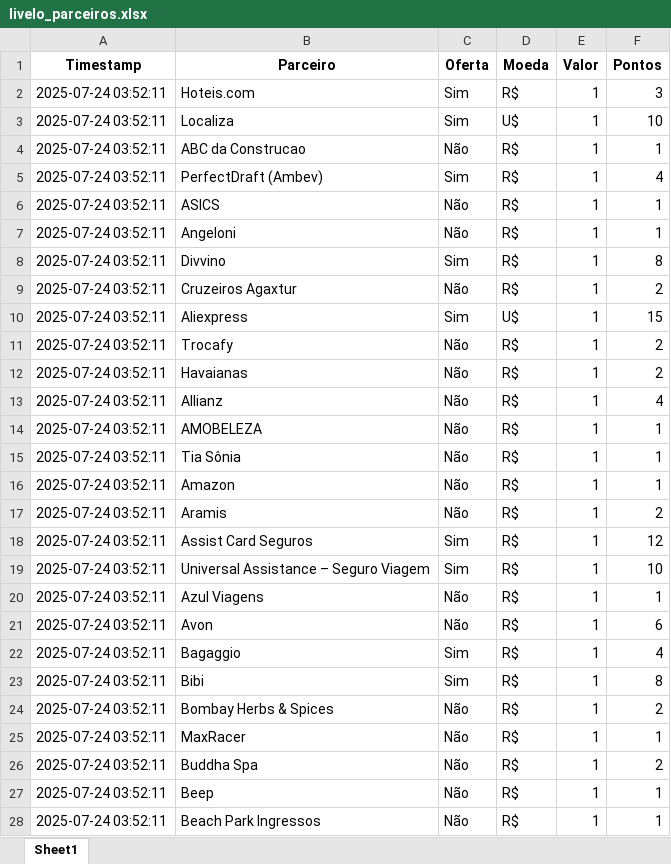
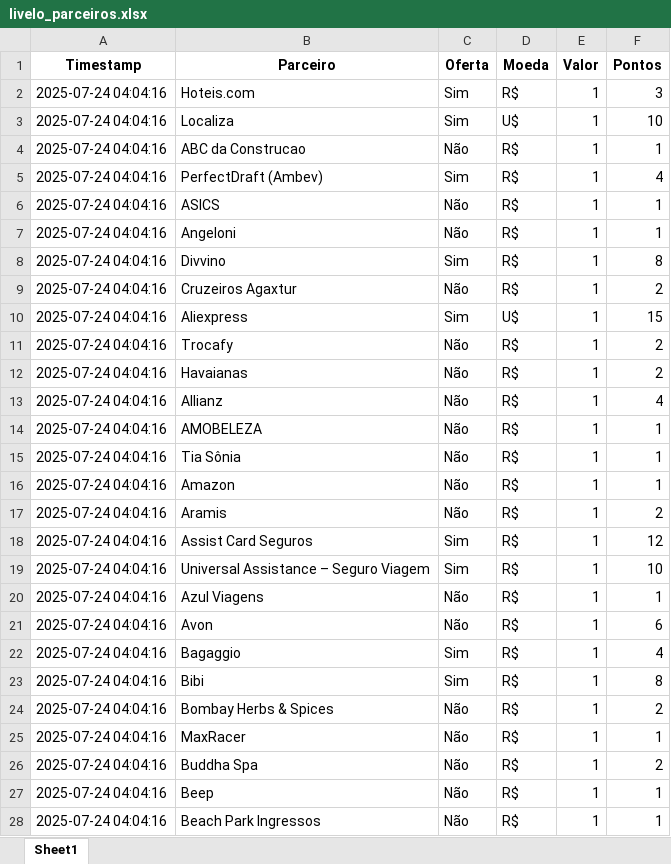
Before and after one commit to gcaressato/livelo_scraper, an Excel workbook: livelo_parceiros.xlsx, sheet Sheet1, drawn as a sheet; only a part is shown; values as stored, in another font and other column widths than the file's, no borders; the diff covers the shown part only; the diff names each change by its address in the sheet, - before the commit and + after, or states it on an @@ line.

```diff
--- a/livelo_parceiros.xlsx (sheet Sheet1)
+++ b/livelo_parceiros.xlsx (sheet Sheet1)
-A2:A28 (Timestamp): 2025-07-24 03:52:11
+A2:A28 (Timestamp): 2025-07-24 04:04:16
```
Also changed, not shown: 232 edited cells elsewhere in this sheet, 1 other file.
